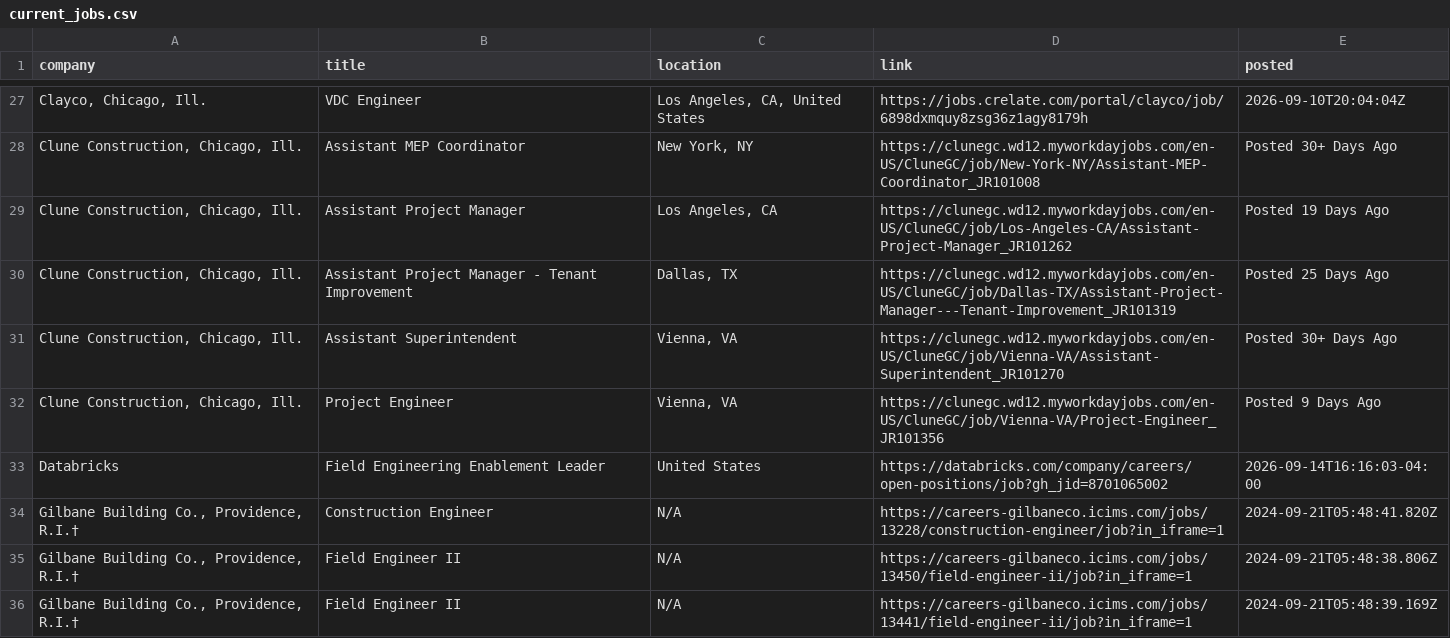
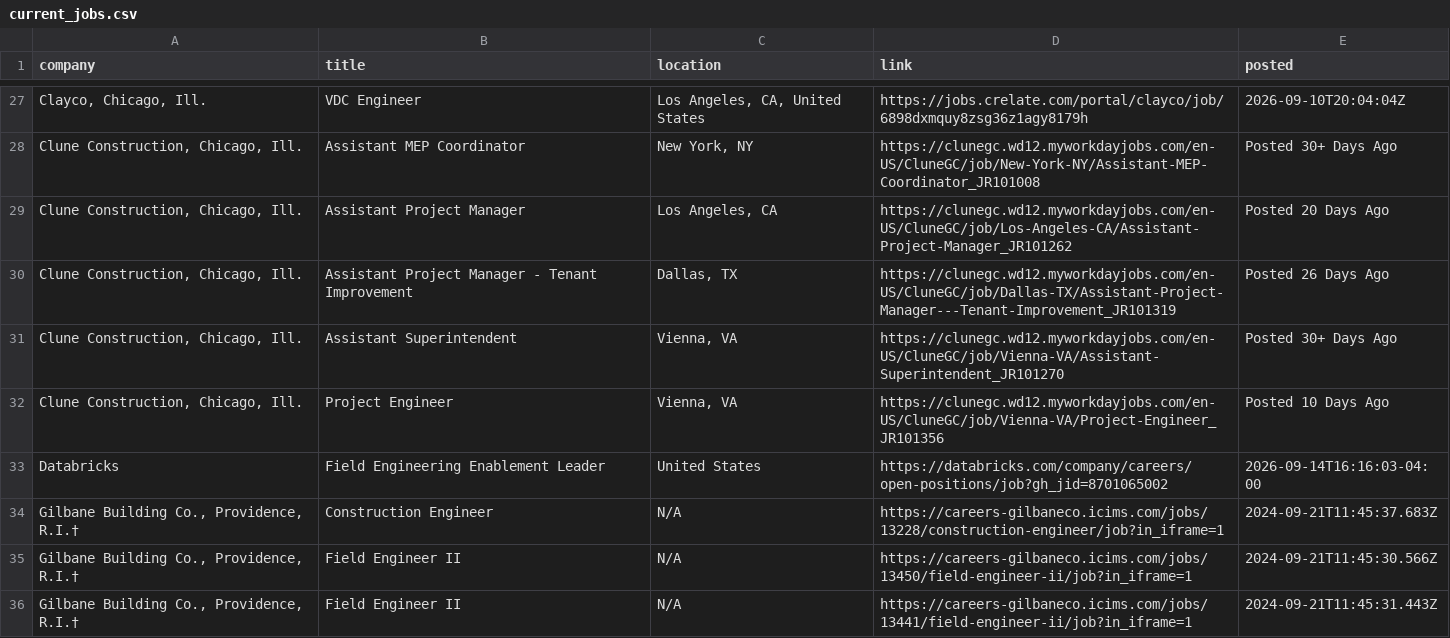
Before and after one commit to harsha271199/jp, a CSV file: current_jobs.csv, drawn as a sheet; only a part is shown, gaps mark what is left out; the diff covers the shown part only; the diff names each change by its address in the sheet, - before the commit and + after, or states it on an @@ line.

```diff
--- a/current_jobs.csv
+++ b/current_jobs.csv
-E29 (posted): Posted 19 Days Ago
+E29 (posted): Posted 20 Days Ago
-E30 (posted): Posted 25 Days Ago
+E30 (posted): Posted 26 Days Ago
-E32 (posted): Posted 9 Days Ago
+E32 (posted): Posted 10 Days Ago
-E34 (posted): 2024-09-21T05:48:41.820Z
+E34 (posted): 2024-09-21T11:45:37.683Z
-E35 (posted): 2024-09-21T05:48:38.806Z
+E35 (posted): 2024-09-21T11:45:30.566Z
-E36 (posted): 2024-09-21T05:48:39.169Z
+E36 (posted): 2024-09-21T11:45:31.443Z
```
Also changed, not shown: 1 removed row, 21 moved rows and 51 edited cells elsewhere in this file, source_health.csv.
